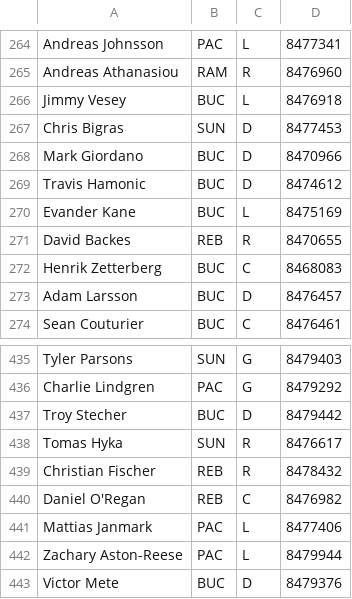
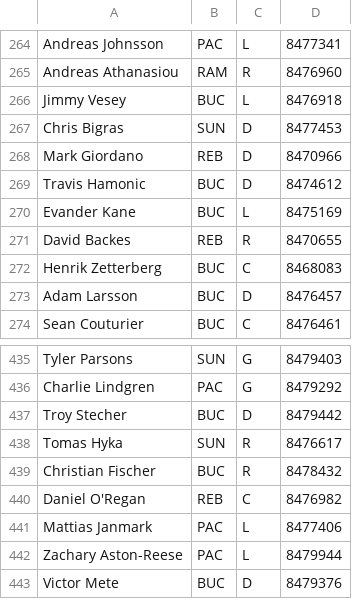
Before and after one commit to SunsHC/NCHLStats, a CSV file: NCHLStats/bin/Debug/DB NCHL.csv, drawn as a sheet; only a part is shown, gaps mark what is left out.

Commit message:
file update

```diff
--- a/NCHLStats/bin/Debug/DB NCHL.csv
+++ b/NCHLStats/bin/Debug/DB NCHL.csv
@@ -267,3 +267,3 @@ Jimmy Vesey,BUC,L,8476918
 Chris Bigras,SUN,D,8477453
-Mark Giordano,BUC,D,8470966
+Mark Giordano,REB,D,8470966
 Travis Hamonic,BUC,D,8474612
@@ -438,3 +438,3 @@ Troy Stecher,BUC,D,8479442
 Tomas Hyka,SUN,R,8476617
-Christian Fischer,REB,R,8478432
+Christian Fischer,BUC,R,8478432
 Daniel O'Regan,REB,C,8476982
```
